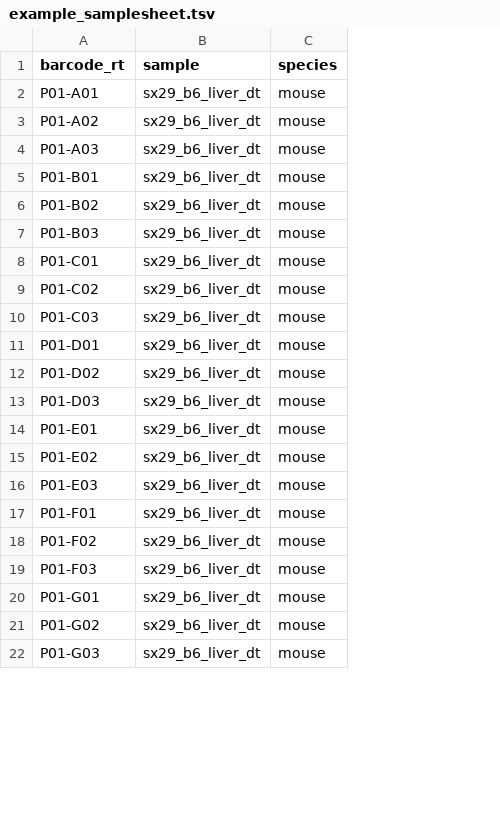
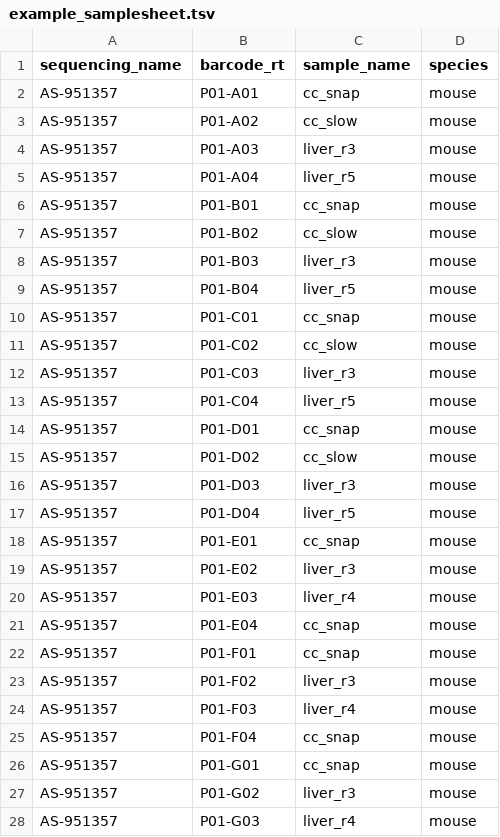
Before and after one commit to odomlab2/sci-rocket, a TSV file: workflow/examples/example_samplesheet.tsv, drawn as a sheet; only a part is shown; removed rows and columns are numbered as before the commit, all else as after; the diff covers the shown part only; the diff names each change by its address in the sheet, - before the commit and + after, or states it on an @@ line.

```diff
--- a/workflow/examples/example_samplesheet.tsv
+++ b/workflow/examples/example_samplesheet.tsv
+column A (sequencing_name), rows 2-4: all AS-951357; rows 6-8: all AS-951357; rows 10-12: all AS-951357; rows 14-16: all AS-951357; rows 18-20: all AS-951357; rows 22-24: all AS-951357; rows 26-28: all AS-951357
-column B (sample), rows 2-22: all sx29_b6_liver_dt
+column C (sample_name), rows 2-4: cc_snap | cc_slow | liver_r3; rows 6-8: cc_snap | cc_slow | liver_r3; rows 10-12: cc_snap | cc_slow | liver_r3; rows 14-16: cc_snap | cc_slow | liver_r3; rows 18-20: cc_snap | liver_r3 | liver_r4; rows 22-24: cc_snap | liver_r3 | liver_r4; rows 26-28: cc_snap | liver_r3 | liver_r4
+row 5: AS-951357 | P01-A04 | liver_r5 | mouse
+row 9: AS-951357 | P01-B04 | liver_r5 | mouse
+row 13: AS-951357 | P01-C04 | liver_r5 | mouse
+row 17: AS-951357 | P01-D04 | liver_r5 | mouse
+row 21: AS-951357 | P01-E04 | cc_snap | mouse
+row 25: AS-951357 | P01-F04 | cc_snap | mouse
```
Also changed, not shown: 1 added row, 23 removed rows and 1 edited cell elsewhere in this file, 5 other files.
